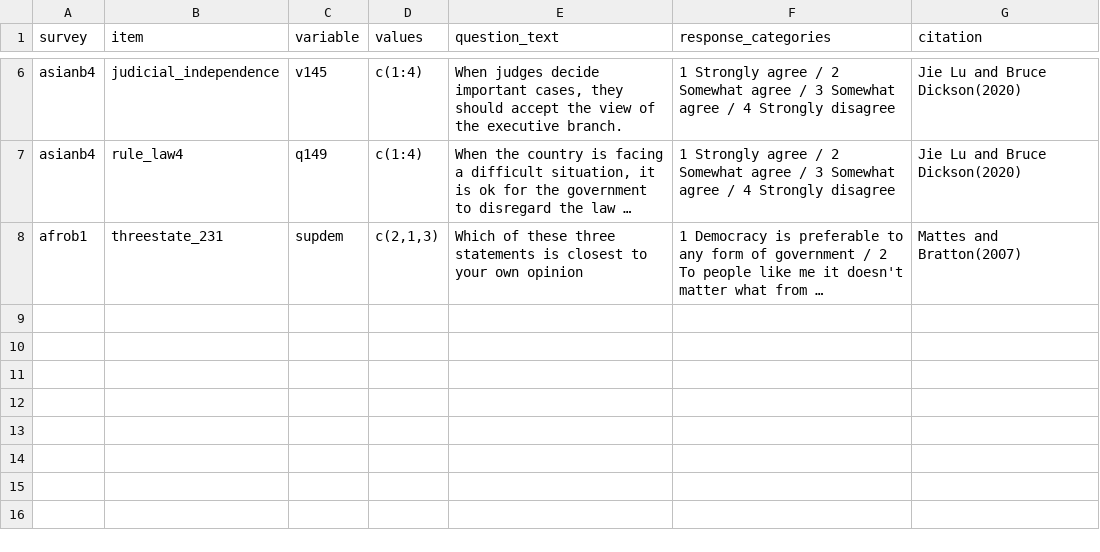
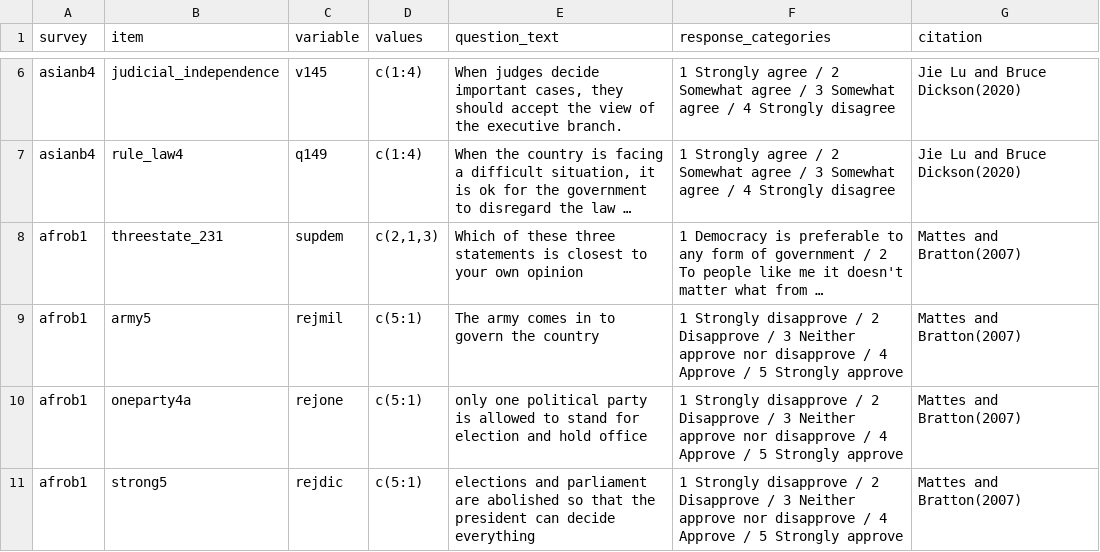
Before and after one commit to fsolt/dcpo_demsupport_data, a CSV file: data-raw/validation_items.csv, drawn as a sheet; only a part is shown, gaps mark what is left out; long unchanged cells end in …; the diff names each change by its address in the sheet, - before the commit and + after, or states it on an @@ line.

Commit message:
Update validation_items.csv

```diff
--- a/data-raw/validation_items.csv
+++ b/data-raw/validation_items.csv
+row 9: afrob1 | army5 | rejmil | c(5:1) | The army comes in to govern the country | 1 Strongly disapprove / 2 Disapprove / 3 Neither approve nor disapprove / 4 Approve / 5 Strongly approve | Mattes and Bratton(2007)
+row 10: afrob1 | oneparty4a | rejone | c(5:1) | only one political party is allowed to stand for election and hold office | 1 Strongly disapprove / 2 Disapprove / 3 Neither approve nor disapprove / 4 Approve / 5 Strongly approve | Mattes and Bratton(2007)
+row 11: afrob1 | strong5 | rejdic | c(5:1) | elections and parliament are abolished so that the president can decide everything | 1 Strongly disapprove / 2 Disapprove / 3 Neither approve nor disapprove / 4 Approve / 5 Strongly approve | Mattes and Bratton(2007)
```
